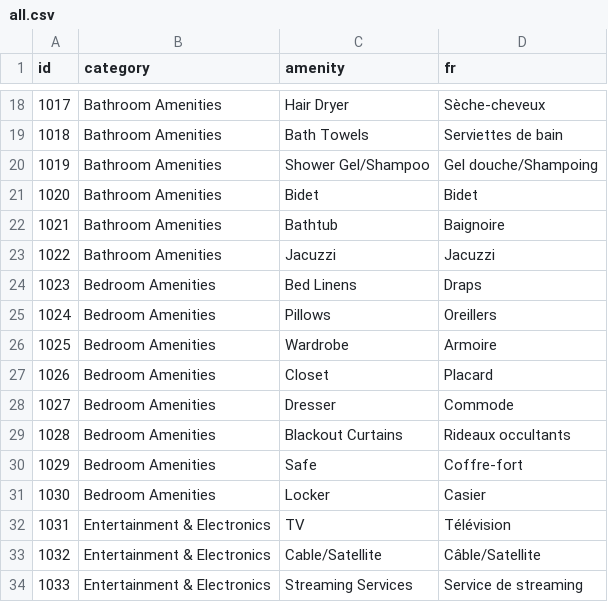
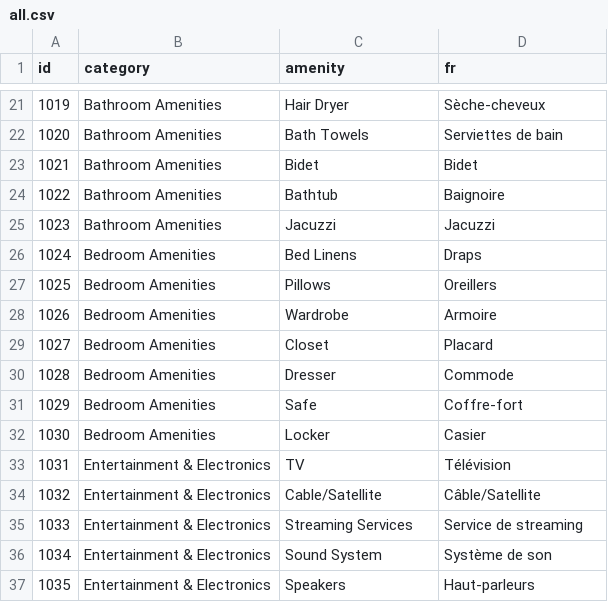
Before and after one commit to wutsi/koki-mono, a CSV file: modules/koki-server/src/main/resources/refdata/amenity/all.csv, drawn as a sheet; only a part is shown, gaps mark what is left out; the shorter side is filled out with more unchanged rows; removed rows and columns are numbered as before the commit, all else as after; the diff covers the shown part only; the diff names each change by its address in the sheet, - before the commit and + after, or states it on an @@ line.

```diff
--- a/modules/koki-server/src/main/resources/refdata/amenity/all.csv
+++ b/modules/koki-server/src/main/resources/refdata/amenity/all.csv
@@ column A (id) renumbered between rows 4 and 59 @@
-row 20: 1019 | Bathroom Amenities | Shower Gel/Shampoo | Gel douche/Shampoing
-row 29: 1028 | Bedroom Amenities | Blackout Curtains | Rideaux occultants
```
Also changed, not shown: 7 added rows, 13 removed rows and 2 moved rows elsewhere in this file, modules/koki-server/src/main/resources/refdata/category/amenity.csv, 21 other files.
